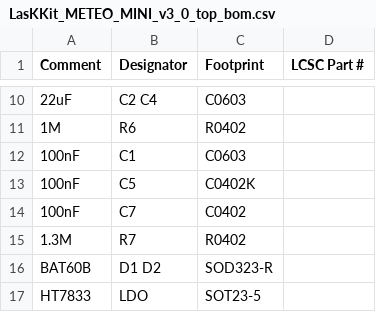
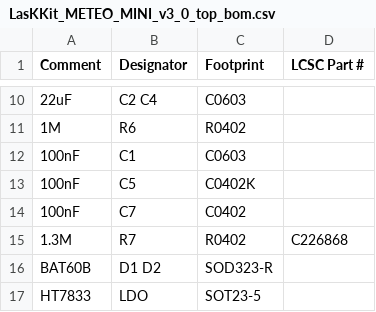
Before and after one commit to LaskaKit/Meteo_Mini, a CSV file: Production/LasKKit_METEO_MINI_v3_0_top_bom.csv, drawn as a sheet; only a part is shown, gaps mark what is left out.

```diff
--- a/Production/LasKKit_METEO_MINI_v3_0_top_bom.csv
+++ b/Production/LasKKit_METEO_MINI_v3_0_top_bom.csv
@@ -14,3 +14,3 @@ Comment,Designator,Footprint,LCSC Part #
 100nF,C7,C0402,
-1.3M,R7,R0402,
+1.3M,R7,R0402,C226868
 BAT60B,D1 D2,SOD323-R,
```
Also changed, not shown: 3 other files.
